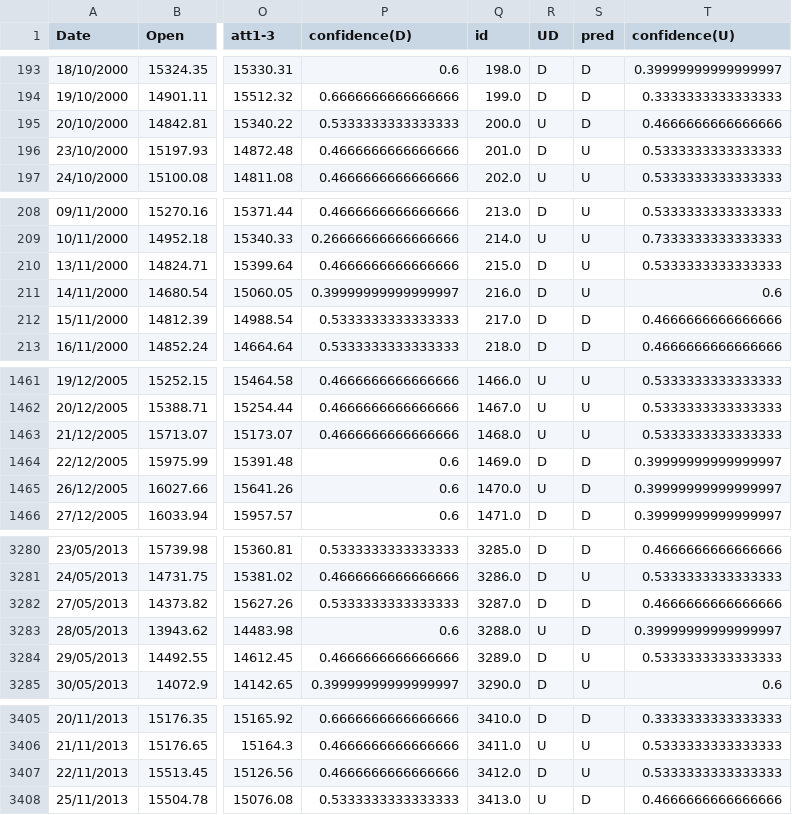
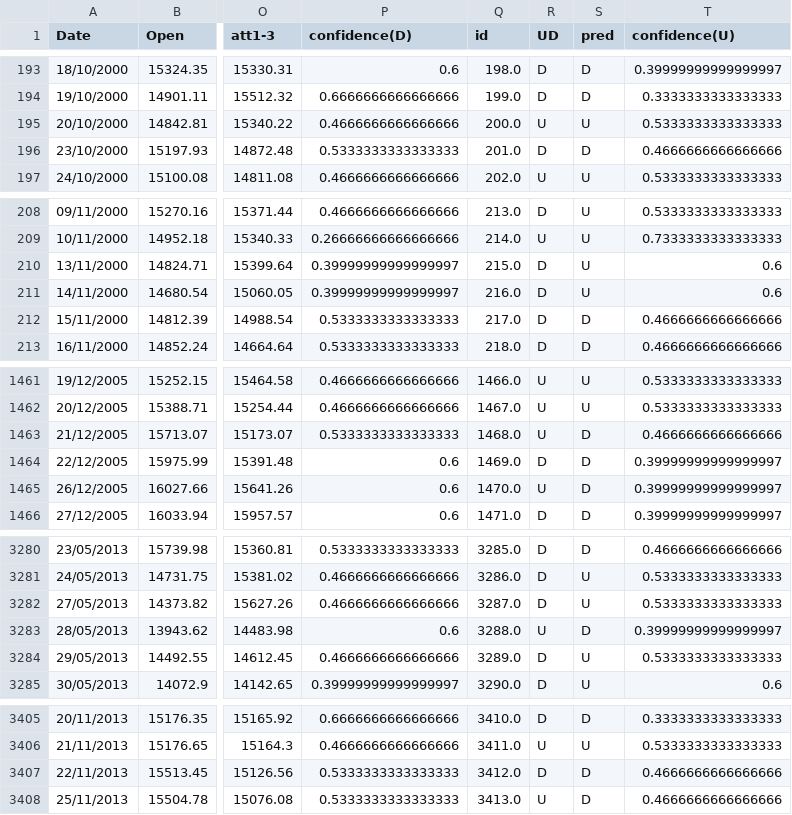
Before and after one commit to allanx38/DMin, a CSV file: as_arima_nik_res.csv, drawn as a sheet; only a part is shown, gaps mark what is left out; the diff covers the shown part only; the diff names each change by its address in the sheet, - before the commit and + after, or states it on an @@ line.

```diff
--- a/as_arima_nik_res.csv
+++ b/as_arima_nik_res.csv
-P195 (confidence(D)): 0.5333333333333333
+P195 (confidence(D)): 0.4666666666666666
-S195 (pred): D
+S195 (pred): U
-T195 (confidence(U)): 0.4666666666666666
+T195 (confidence(U)): 0.5333333333333333
-P196 (confidence(D)): 0.4666666666666666
+P196 (confidence(D)): 0.5333333333333333
-S196 (pred): U
+S196 (pred): D
-T196 (confidence(U)): 0.5333333333333333
+T196 (confidence(U)): 0.4666666666666666
-P210 (confidence(D)): 0.4666666666666666
+P210 (confidence(D)): 0.39999999999999997
-T210 (confidence(U)): 0.5333333333333333
+T210 (confidence(U)): 0.6
-P1463 (confidence(D)): 0.4666666666666666
+P1463 (confidence(D)): 0.5333333333333333
-S1463 (pred): U
+S1463 (pred): D
-T1463 (confidence(U)): 0.5333333333333333
+T1463 (confidence(U)): 0.4666666666666666
-P3282 (confidence(D)): 0.5333333333333333
+P3282 (confidence(D)): 0.4666666666666666
-S3282 (pred): D
+S3282 (pred): U
-T3282 (confidence(U)): 0.4666666666666666
+T3282 (confidence(U)): 0.5333333333333333
-P3407 (confidence(D)): 0.4666666666666666
+P3407 (confidence(D)): 0.5333333333333333
-S3407 (pred): U
+S3407 (pred): D
-T3407 (confidence(U)): 0.5333333333333333
+T3407 (confidence(U)): 0.4666666666666666
```
Also changed, not shown: 1 added row and 39 edited cells elsewhere in this file.
